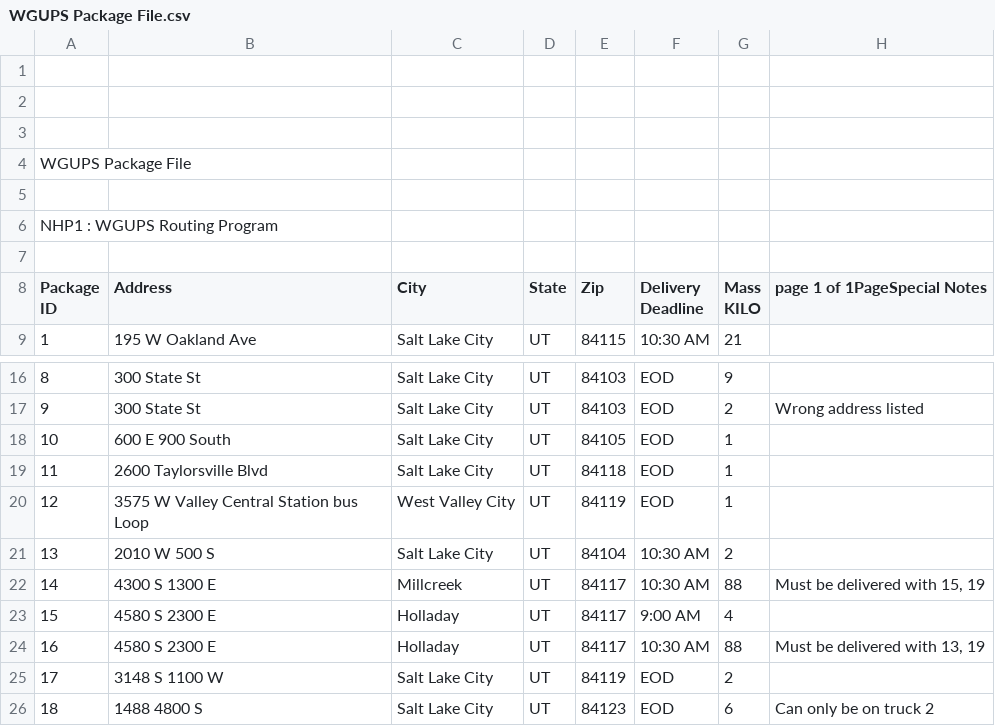
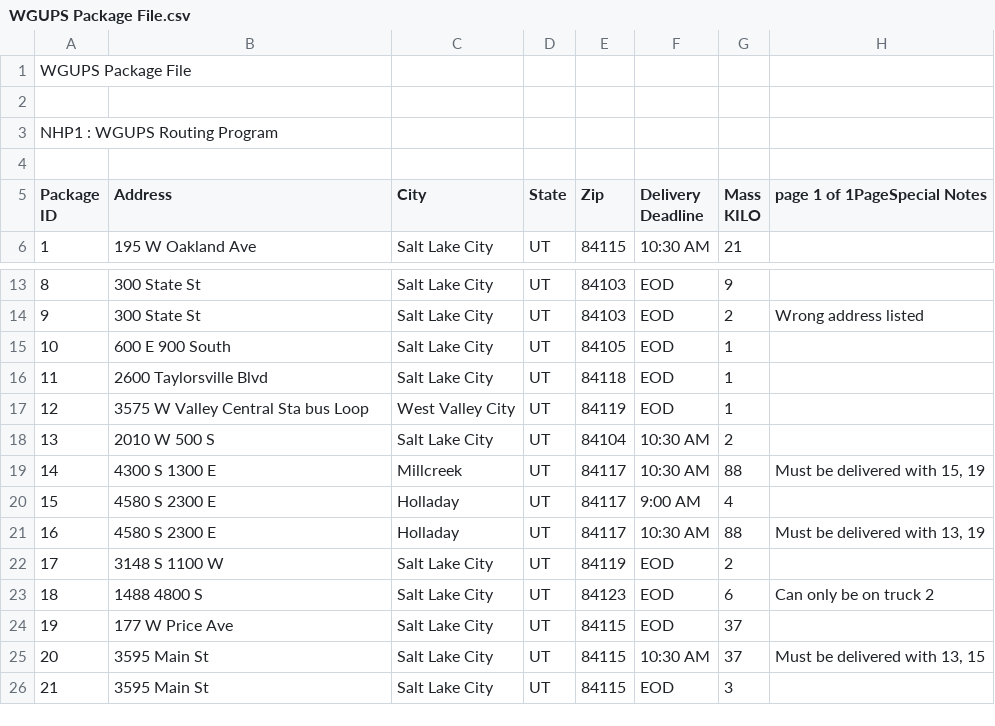
Before and after one commit to EricJamesCrow/UPS-Routing-Program-University-Project, a CSV file: data/WGUPS Package File.csv, drawn as a sheet; only a part is shown, gaps mark what is left out; the shorter side is filled out with more unchanged rows; removed rows and columns are numbered as before the commit, all else as after; the diff names each change by its address in the sheet, - before the commit and + after, or states it on an @@ line.

```diff
--- a/data/WGUPS Package File.csv
+++ b/data/WGUPS Package File.csv
-row 1: (empty)
-row 2: (empty)
-row 3: (empty)
-B17 (Address): 3575 W Valley Central Station bus Loop
+B17 (Address): 3575 W Valley Central Sta bus Loop
```
Also changed, not shown: 4 other files.
